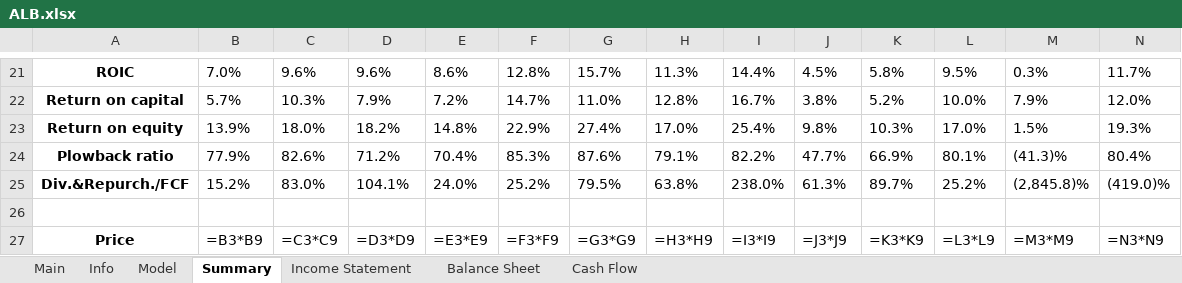
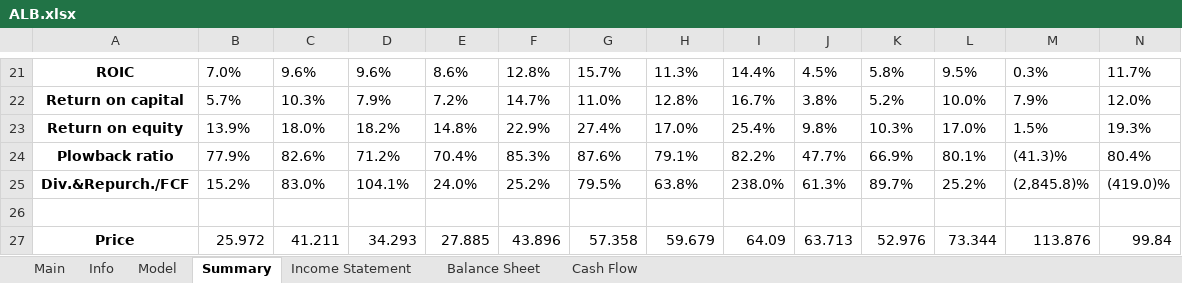
Before and after one commit to Primitive-Coding/Company-Models-Demo, an Excel workbook: ALB/ALB.xlsx, sheet Summary, drawn as a sheet; only a part is shown, gaps mark what is left out; values as stored, in another font and other column widths than the file's, no borders; formulas without a stored value are shown as written; the diff covers the shown part only; the diff names each change by its address in the sheet, - before the commit and + after, or states it on an @@ line.

```diff
--- a/ALB/ALB.xlsx (sheet Summary)
+++ b/ALB/ALB.xlsx (sheet Summary)
-B27: =B3*B9
+B27: 25.972
-C27: =C3*C9
+C27: 41.211
-D27: =D3*D9
+D27: 34.293
-E27: =E3*E9
+E27: 27.885
-F27: =F3*F9
+F27: 43.896
-G27: =G3*G9
+G27: 57.358
-H27: =H3*H9
+H27: 59.679
-I27: =I3*I9
+I27: 64.09
-J27: =J3*J9
+J27: 63.713
-K27: =K3*K9
+K27: 52.976
-L27: =L3*L9
+L27: 73.344
-M27: =M3*M9
+M27: 113.876
-N27: =N3*N9
+N27: 99.84
```
Also changed, not shown: 4 edited cells elsewhere in this sheet, sheet Model, sheet Main, AMZN/AMZN.xlsx, CHPT/CHPT.xlsx, 3 other files.
